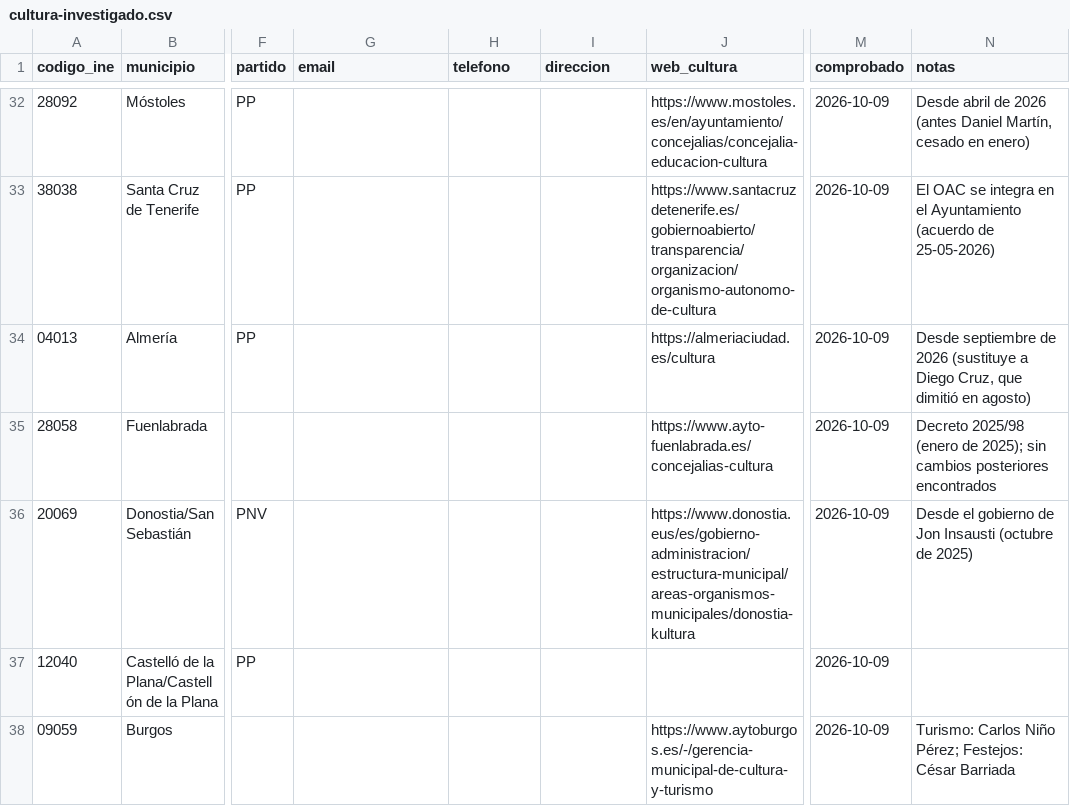
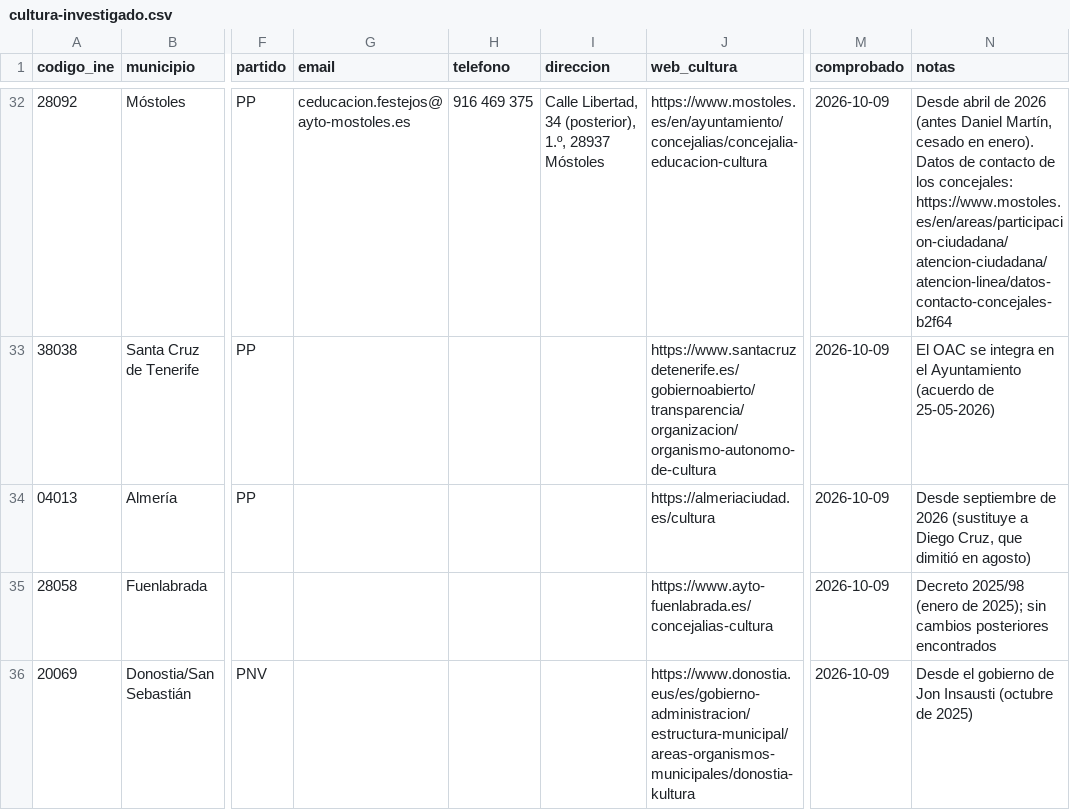
Before and after one commit to bielromani/subvencionados, a CSV file: datos/directorio/cultura-investigado.csv, drawn as a sheet; only a part is shown, gaps mark what is left out; the shorter side is filled out with more unchanged rows; the diff covers the shown part only; the diff names each change by its address in the sheet, - before the commit and + after, or states it on an @@ line.

```diff
--- a/datos/directorio/cultura-investigado.csv
+++ b/datos/directorio/cultura-investigado.csv
-G32 (email): (empty)
+G32 (email): ceducacion.festejos@ayto-mostoles.es
-H32 (telefono): (empty)
+H32 (telefono): 916 469 375
-I32 (direccion): (empty)
+I32 (direccion): Calle Libertad, 34 (posterior), 1.º, 28937 Móstoles
-N32 (notas): …cesado en enero)
+N32 (notas): …cesado en enero). Datos de contacto de los concejales: https://www.mostoles.es/en/areas/participacion-ciudadana/atencion-ciudadana/atencion-linea/datos-contacto-concejales-b2f64
```
Also changed, not shown: 32 edited cells elsewhere in this file.
